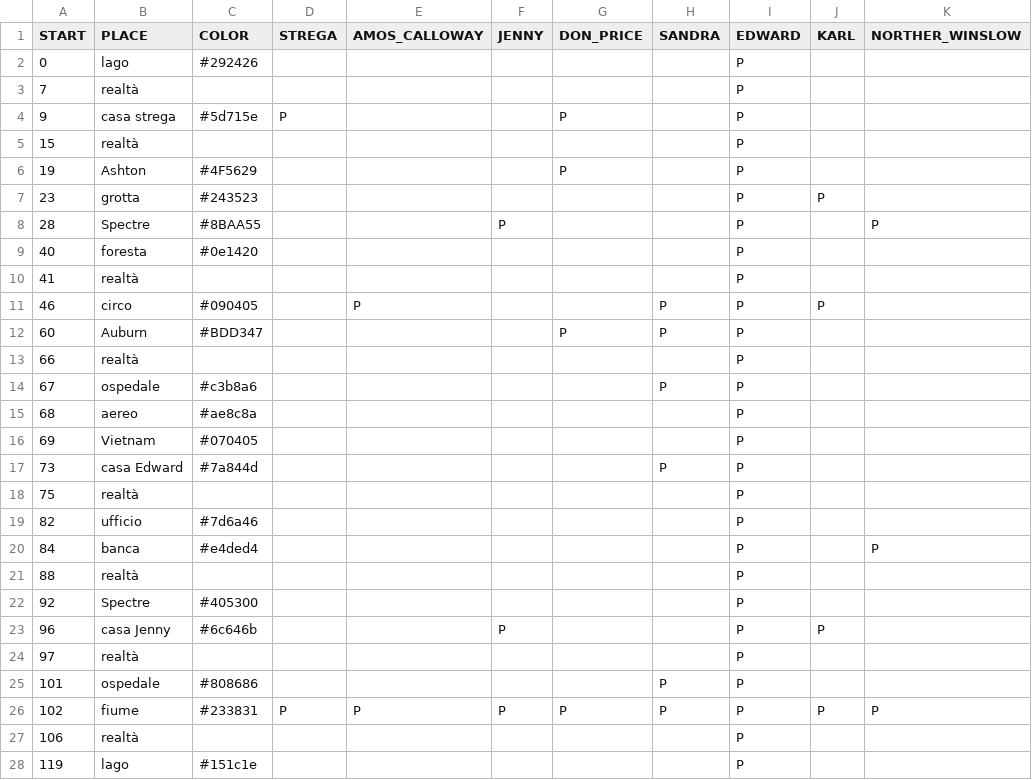
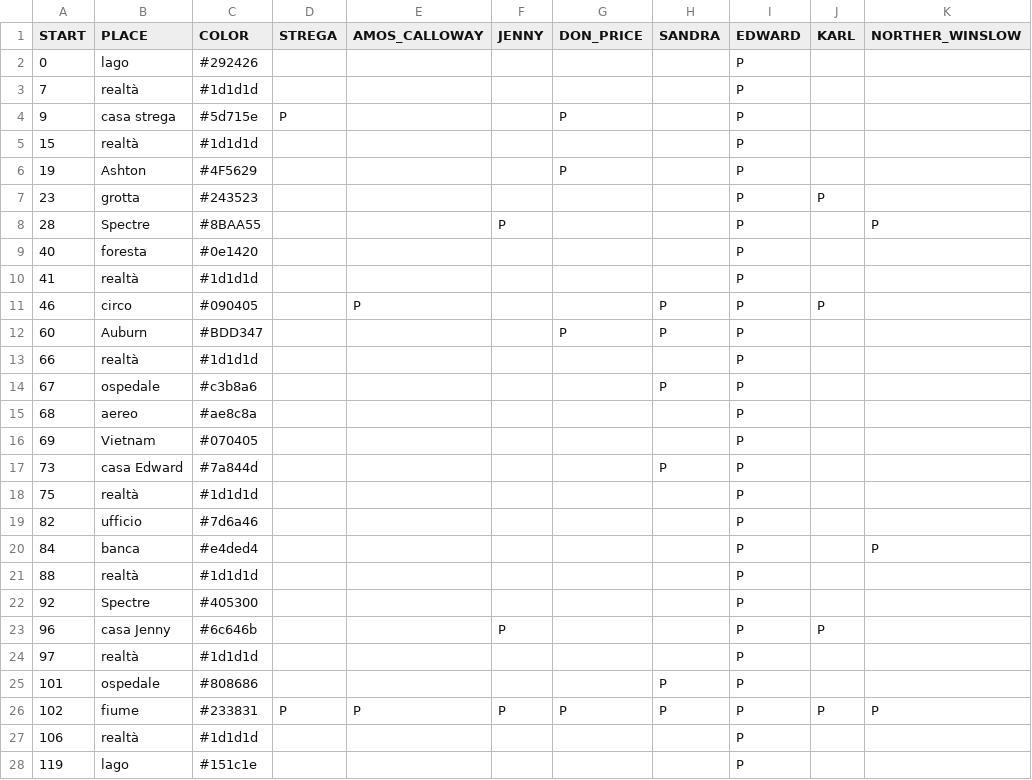
Before and after one commit to elisaurum/gruppo02bigfish, a CSV file: datasetprova.csv, drawn as a sheet; only a part is shown; the diff names each change by its address in the sheet, - before the commit and + after, or states it on an @@ line.

```diff
--- a/datasetprova.csv
+++ b/datasetprova.csv
-C3 (COLOR): (empty)
+C3 (COLOR): #1d1d1d
-C5 (COLOR): (empty)
+C5 (COLOR): #1d1d1d
-C10 (COLOR): (empty)
+C10 (COLOR): #1d1d1d
-C13 (COLOR): (empty)
+C13 (COLOR): #1d1d1d
-C18 (COLOR): (empty)
+C18 (COLOR): #1d1d1d
-C21 (COLOR): (empty)
+C21 (COLOR): #1d1d1d
-C24 (COLOR): (empty)
+C24 (COLOR): #1d1d1d
-C27 (COLOR): (empty)
+C27 (COLOR): #1d1d1d
```
Also changed, not shown: 9 other files.
